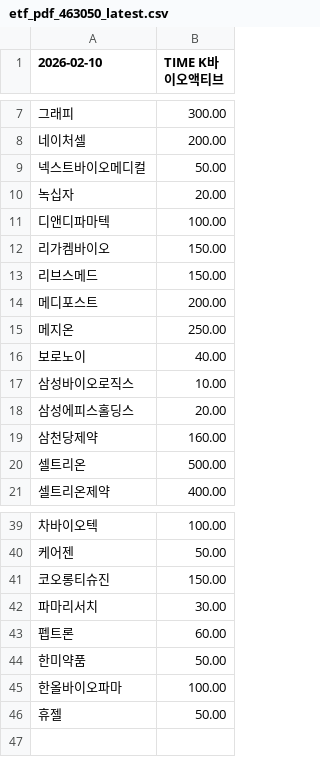
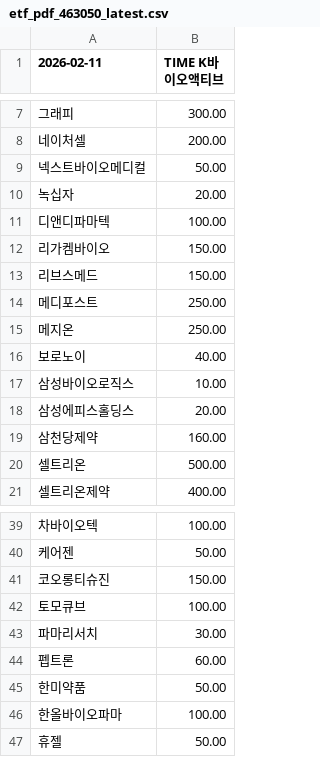
Before and after one commit to gunhoon/etf-timefolio, a CSV file: etf_pdf_463050_latest.csv, drawn as a sheet; only a part is shown, gaps mark what is left out; the diff names each change by its address in the sheet, - before the commit and + after, or states it on an @@ line.

```diff
--- a/etf_pdf_463050_latest.csv
+++ b/etf_pdf_463050_latest.csv
-A1: 2026-02-10
+A1: 2026-02-11
-B14 (TIME K바이오액티브): 200.00
+B14 (TIME K바이오액티브): 250.00
+row 42: 토모큐브 | 100.00
```
Also changed, not shown: etf_pdf_385710_latest.csv, etf_pdf_385720_latest.csv, 4 other files.
